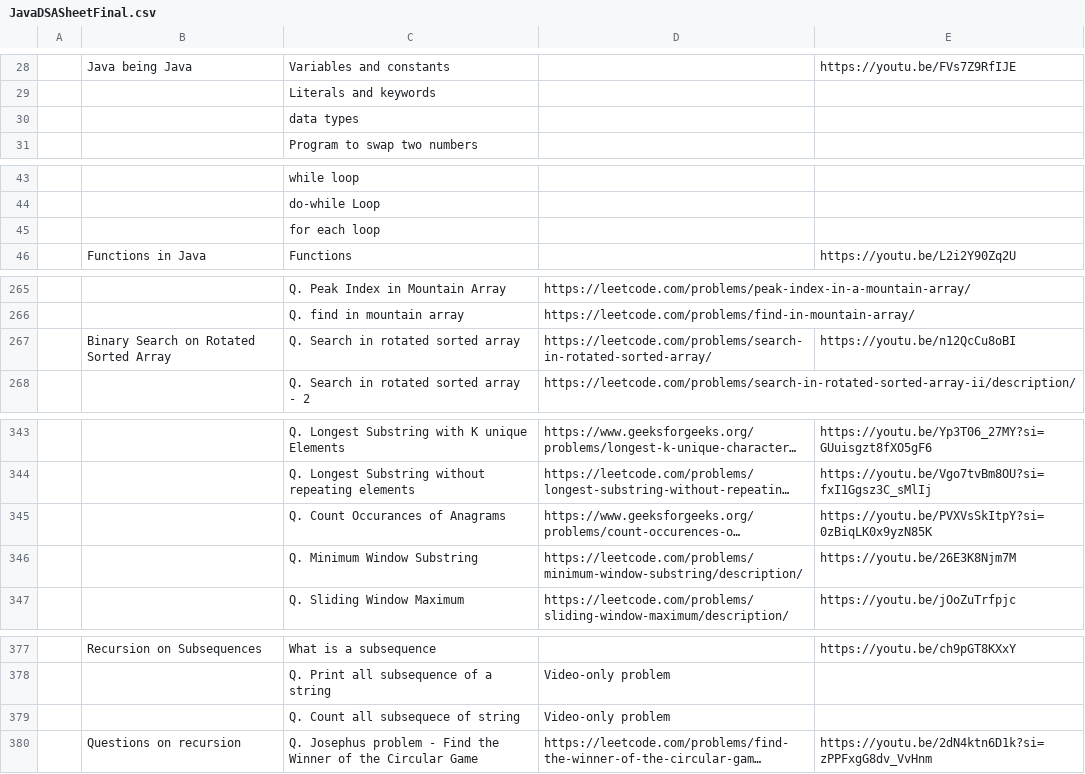
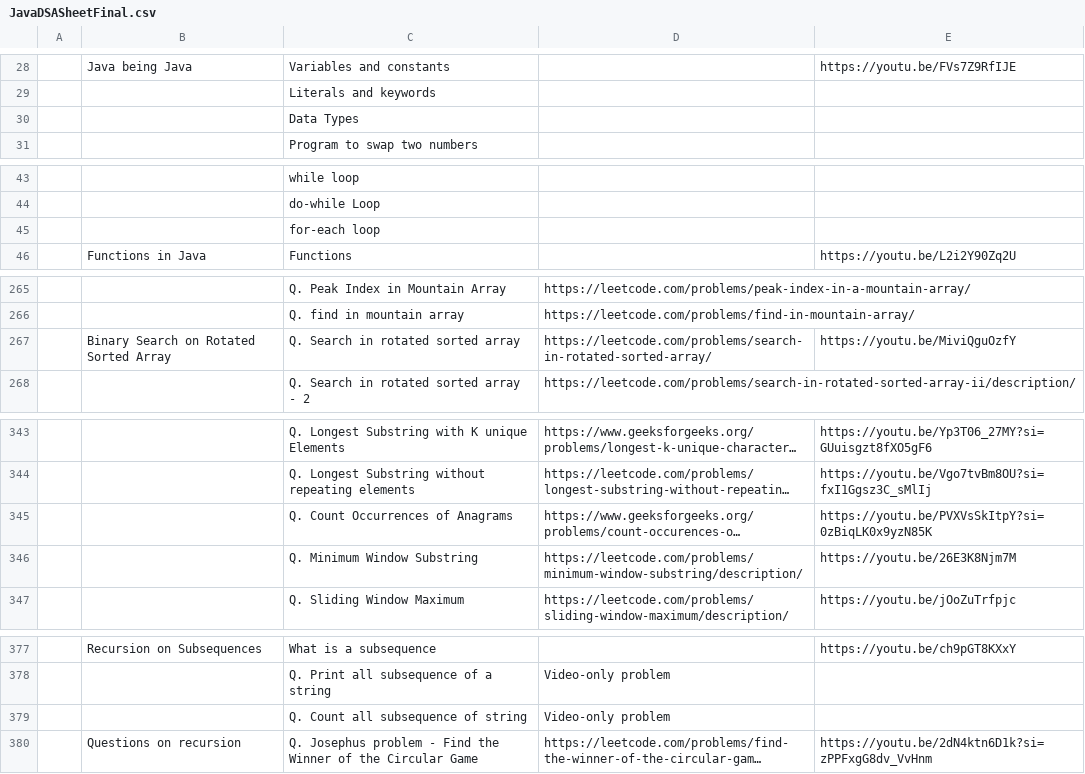
Before and after one commit to shashcode-org/shashcode, a CSV file: src/python-code/JavaDSASheetFinal.csv, drawn as a sheet; only a part is shown, gaps mark what is left out; long unchanged cells end in …; the diff covers the shown part only; the diff names each change by its address in the sheet, - before the commit and + after, or states it on an @@ line.

```diff
--- a/src/python-code/JavaDSASheetFinal.csv
+++ b/src/python-code/JavaDSASheetFinal.csv
-C30: data types
+C30: Data Types
-C45: for each loop
+C45: for-each loop
-E267: https://youtu.be/n12QcCu8oBI
+E267: https://youtu.be/MiviQguOzfY
-C345: Q. Count Occurances of Anagrams
+C345: Q. Count Occurrences of Anagrams
-C379: Q. Count all subsequece of string
+C379: Q. Count all subsequence of string
```
Also changed, not shown: 7 added rows, 2 removed rows and 27 edited cells elsewhere in this file, src/python-code/DSASheetFinal.csv, 16 other files.
